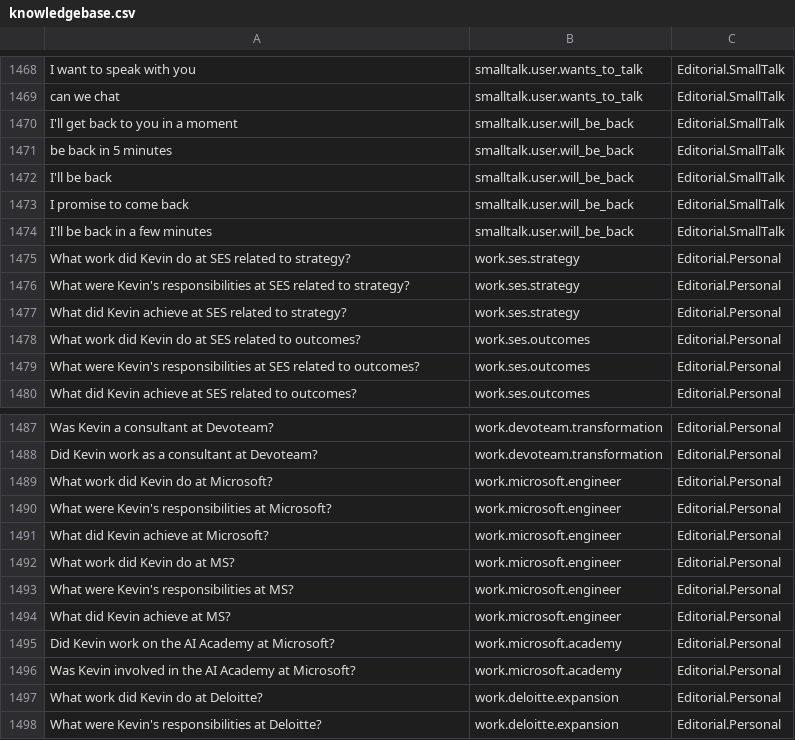
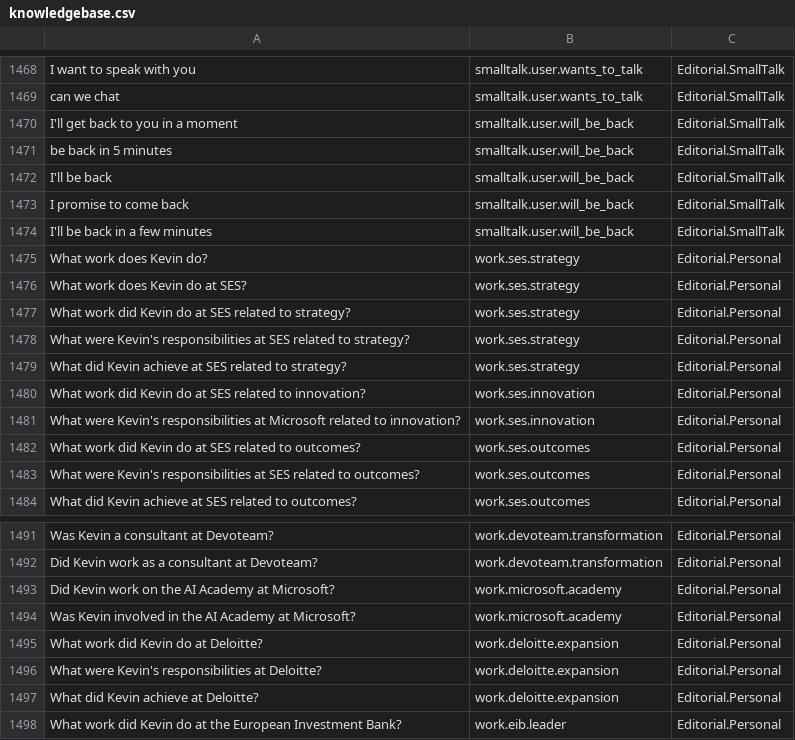
Before and after one commit to typekev/typekev-bot, a CSV file: src/bots/en/knowledgebase.csv, drawn as a sheet; only a part is shown, gaps mark what is left out; the shorter side is filled out with more unchanged rows.

```diff
--- a/src/bots/en/knowledgebase.csv
+++ b/src/bots/en/knowledgebase.csv
@@ -1474,2 +1474,4 @@ I promise to come back,smalltalk.user.will_be_back,Editorial.SmallTalk
 I'll be back in a few minutes,smalltalk.user.will_be_back,Editorial.SmallTalk
+What work does Kevin do?,work.ses.strategy,Editorial.Personal
+What work does Kevin do at SES?,work.ses.strategy,Editorial.Personal
 What work did Kevin do at SES related to strategy?,work.ses.strategy,Editorial.Personal
@@ -1477,2 +1479,4 @@ What were Kevin's responsibilities at SES related to strategy?,work.ses.strategy
 What did Kevin achieve at SES related to strategy?,work.ses.strategy,Editorial.Personal
+What work did Kevin do at SES related to innovation?,work.ses.innovation,Editorial.Personal
+What were Kevin's responsibilities at Microsoft related to innovation?,work.ses.innovation,Editorial.Personal
 What work did Kevin do at SES related to outcomes?,work.ses.outcomes,Editorial.Personal
@@ -1488,8 +1492,2 @@ Was Kevin a consultant at Devoteam?,work.devoteam.transformation,Editorial.Perso
 Did Kevin work as a consultant at Devoteam?,work.devoteam.transformation,Editorial.Personal
-What work did Kevin do at Microsoft?,work.microsoft.engineer,Editorial.Personal
-What were Kevin's responsibilities at Microsoft?,work.microsoft.engineer,Editorial.Personal
-What did Kevin achieve at Microsoft?,work.microsoft.engineer,Editorial.Personal
-What work did Kevin do at MS?,work.microsoft.engineer,Editorial.Personal
-What were Kevin's responsibilities at MS?,work.microsoft.engineer,Editorial.Personal
-What did Kevin achieve at MS?,work.microsoft.engineer,Editorial.Personal
 Did Kevin work on the AI Academy at Microsoft?,work.microsoft.academy,Editorial.Personal
```
Also changed, not shown: src/bots/de/knowledgebase.csv, src/bots/fr/knowledgebase.csv, 13 other files.
